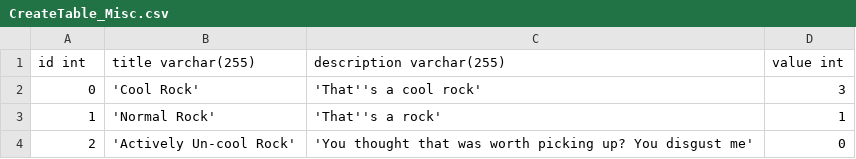
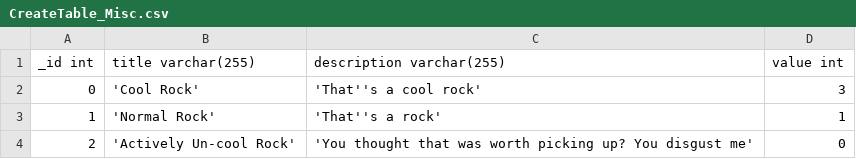
Before and after one commit to JacobLibby/Bardcode, a CSV file: CreateTable_CSVs/CreateTable_Misc.csv, drawn as a sheet.

```diff
--- a/CreateTable_CSVs/CreateTable_Misc.csv
+++ b/CreateTable_CSVs/CreateTable_Misc.csv
@@ -1,2 +1,2 @@
-id int,title varchar(255),description varchar(255),value int
+_id int,title varchar(255),description varchar(255),value int
 0,'Cool Rock','That''s a cool rock',3
```
Also changed, not shown: CreateTable_CSVs/CreateTable_Armor.csv, CreateTable_CSVs/CreateTable_Consumable.csv, 9 other files.
